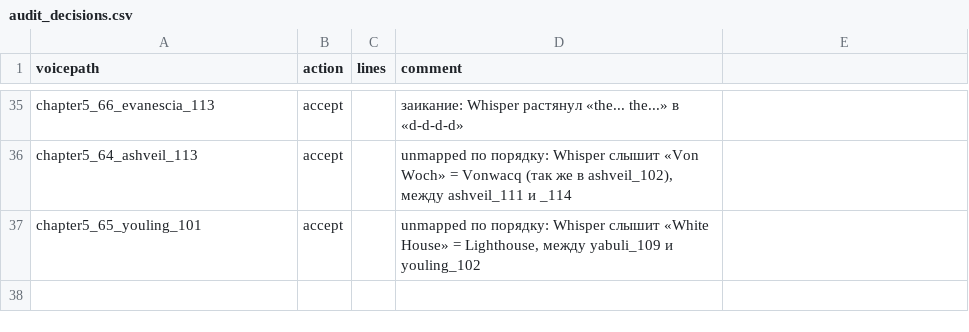
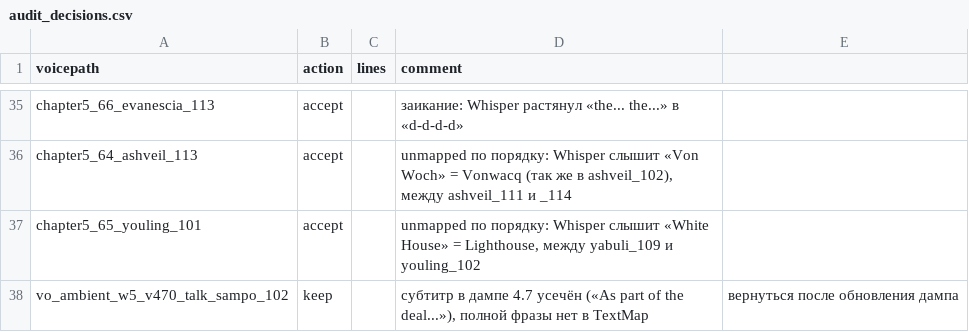
Before and after one commit to VadimDeeptech/hsr-ru-voiceover, a CSV file: audit_decisions.csv, drawn as a sheet; only a part is shown, gaps mark what is left out; the diff names each change by its address in the sheet, - before the commit and + after, or states it on an @@ line.

```diff
--- a/audit_decisions.csv
+++ b/audit_decisions.csv
+row 38: vo_ambient_w5_v470_talk_sampo_102 | keep |  | субтитр в дампе 4.7 усечён («As part of the deal...»), полной фразы нет в TextMap | вернуться после обновления дампа
```
Also changed, not shown: 7 other files.
